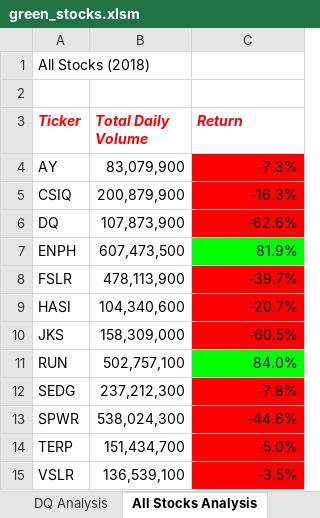
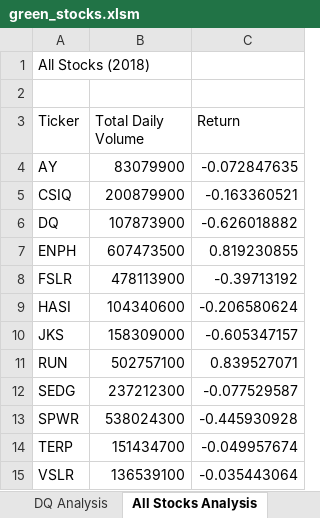
Before and after one commit to jwcomp4/stock_analysis_project, an Excel workbook: green_stocks.xlsm, sheet All Stocks Analysis, drawn as a sheet; values as stored, in another font and other column widths than the file's, no borders; charts and pictures not drawn; the diff names each change by its address in the sheet, - before the commit and + after, or states it on an @@ line.

```diff
--- a/green_stocks.xlsm (sheet All Stocks Analysis)
+++ b/green_stocks.xlsm (sheet All Stocks Analysis)
@@ A3:C3 bold: on → off, italic: on → off, text colour: #FF0000 → black @@
-B4 (Total Daily Volume): 83,079,900
+B4 (Total Daily Volume): 83079900
-C4 (Return): -7.3%
+C4 (Return): -0.072847635
-C4:C6 fill: #FF0000
+C4:C6 fill: none
-B5 (Total Daily Volume): 200,879,900
+B5 (Total Daily Volume): 200879900
-C5 (Return): -16.3%
+C5 (Return): -0.163360521
-B6 (Total Daily Volume): 107,873,900
+B6 (Total Daily Volume): 107873900
-C6 (Return): -62.6%
+C6 (Return): -0.626018882
-B7 (Total Daily Volume): 607,473,500
+B7 (Total Daily Volume): 607473500
-C7 (Return): 81.9%
+C7 (Return): 0.819230855
-C7 fill: #00FF00
+C7 fill: none
-B8 (Total Daily Volume): 478,113,900
+B8 (Total Daily Volume): 478113900
-C8 (Return): -39.7%
+C8 (Return): -0.39713192
-C8:C10 fill: #FF0000
+C8:C10 fill: none
-B9 (Total Daily Volume): 104,340,600
+B9 (Total Daily Volume): 104340600
-C9 (Return): -20.7%
+C9 (Return): -0.206580624
-B10 (Total Daily Volume): 158,309,000
+B10 (Total Daily Volume): 158309000
-C10 (Return): -60.5%
+C10 (Return): -0.605347157
-B11 (Total Daily Volume): 502,757,100
+B11 (Total Daily Volume): 502757100
-C11 (Return): 84.0%
+C11 (Return): 0.839527071
-C11 fill: #00FF00
+C11 fill: none
-B12 (Total Daily Volume): 237,212,300
+B12 (Total Daily Volume): 237212300
-C12 (Return): -7.8%
+C12 (Return): -0.077529587
-C12:C15 fill: #FF0000
+C12:C15 fill: none
-B13 (Total Daily Volume): 538,024,300
+B13 (Total Daily Volume): 538024300
-C13 (Return): -44.6%
+C13 (Return): -0.445930928
-B14 (Total Daily Volume): 151,434,700
+B14 (Total Daily Volume): 151434700
-C14 (Return): -5.0%
+C14 (Return): -0.049957674
-B15 (Total Daily Volume): 136,539,100
+B15 (Total Daily Volume): 136539100
-C15 (Return): -3.5%
+C15 (Return): -0.035443064
```
